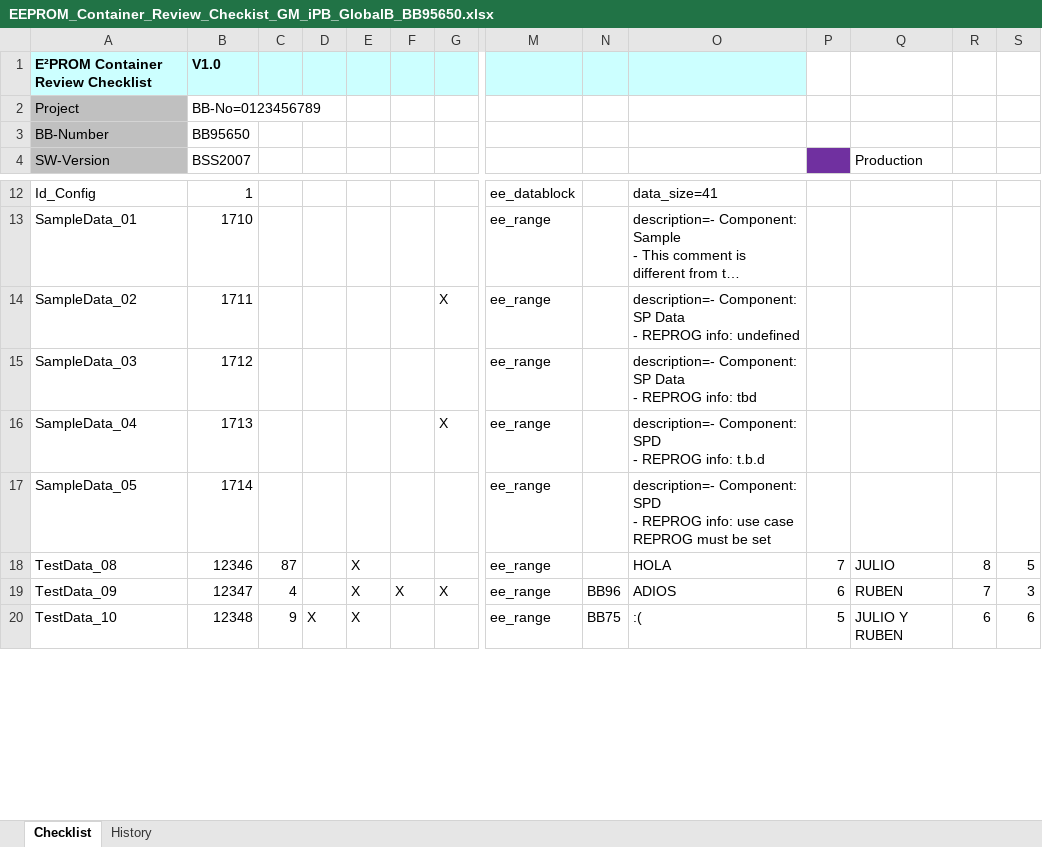
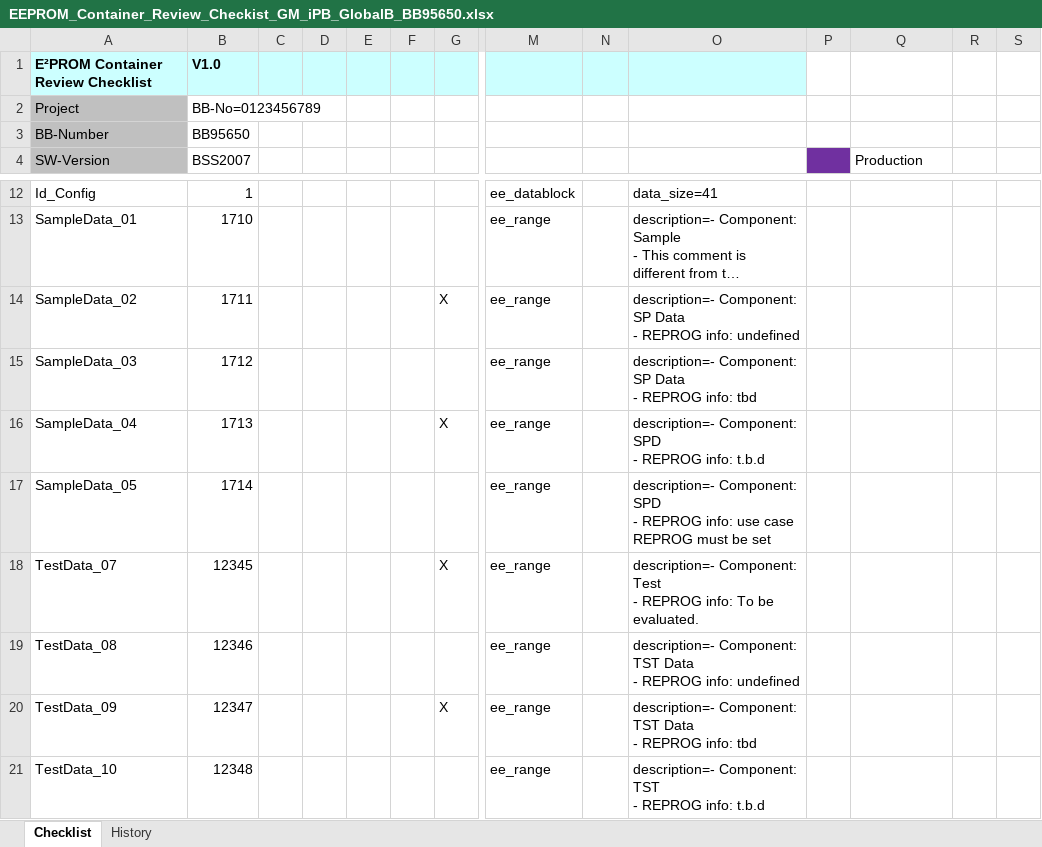
Before and after one commit to julioalmadaf/BOSCH-EEPROM-REPORT-GENERATOR, an Excel workbook: program/EEPROM_Container_Review_Checkist_GM_iPB_GlobalB_BB95650.xlsx, sheet Checklist, drawn as a sheet; only a part is shown, gaps mark what is left out; long unchanged cells end in …; values as stored, in another font and other column widths than the file's, no borders; addresses are those after the commit; rows hold the shown columns only; ↵ is a line break in a cell; the diff covers the shown part only; the diff names each change by its address in the sheet, - before the commit and + after, or states it on an @@ line.

```diff
--- a/program/EEPROM_Container_Review_Checkist_GM_iPB_GlobalB_BB95650.xlsx (sheet Checklist)
+++ b/program/EEPROM_Container_Review_Checkist_GM_iPB_GlobalB_BB95650.xlsx (sheet Checklist)
+row 18: TestData_07 | 12345 |  |  |  |  | X | ee_range |  | description=- Component: Test ↵ - REPROG info: To be evaluated.
-C19: 87
+C19: (empty)
-E19:E21: X
+E19:E21: (empty)
-O19: HOLA
+O19: description=- Component: TST Data ↵ - REPROG info: undefined
-P19: 7
+P19: (empty)
-Q19 (Production): JULIO
+Q19 (Production): (empty)
-R19: 8
+R19: (empty)
-S19: 5
+S19: (empty)
-C20: 4
+C20: (empty)
-F20: X
+F20: (empty)
-N20: BB96
+N20: (empty)
-O20: ADIOS
+O20: description=- Component: TST Data ↵ - REPROG info: tbd
-P20: 6
+P20: (empty)
-Q20 (Production): RUBEN
+Q20 (Production): (empty)
-R20: 7
+R20: (empty)
-S20: 3
+S20: (empty)
-C21: 9
+C21: (empty)
-D21: X
+D21: (empty)
-N21: BB75
+N21: (empty)
-O21: :(
+O21: description=- Component: TST ↵ - REPROG info: t.b.d
-P21: 5
+P21: (empty)
-Q21 (Production): JULIO Y RUBEN
+Q21 (Production): (empty)
-R21: 6
+R21: (empty)
-S21: 6
+S21: (empty)
```
Also changed, not shown: 1 removed row and 20 edited cells elsewhere in this sheet, 1 other file.
